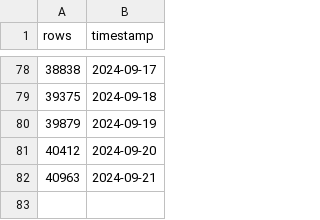
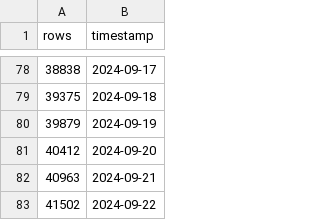
Before and after one commit to robertarcaleanu/github-actions-GCP-BigQuery, a CSV file: data/logs.csv, drawn as a sheet; only a part is shown, gaps mark what is left out; the diff names each change by its address in the sheet, - before the commit and + after, or states it on an @@ line.

```diff
--- a/data/logs.csv
+++ b/data/logs.csv
+row 83: 41502 | 2024-09-22
```
Also changed, not shown: 1 other file.
